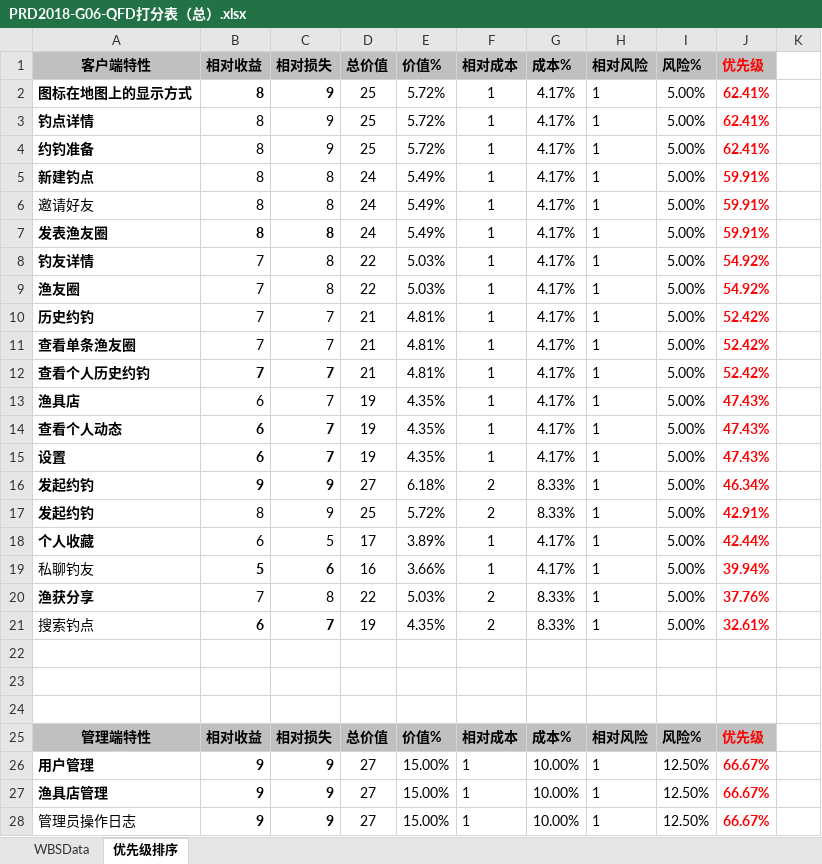
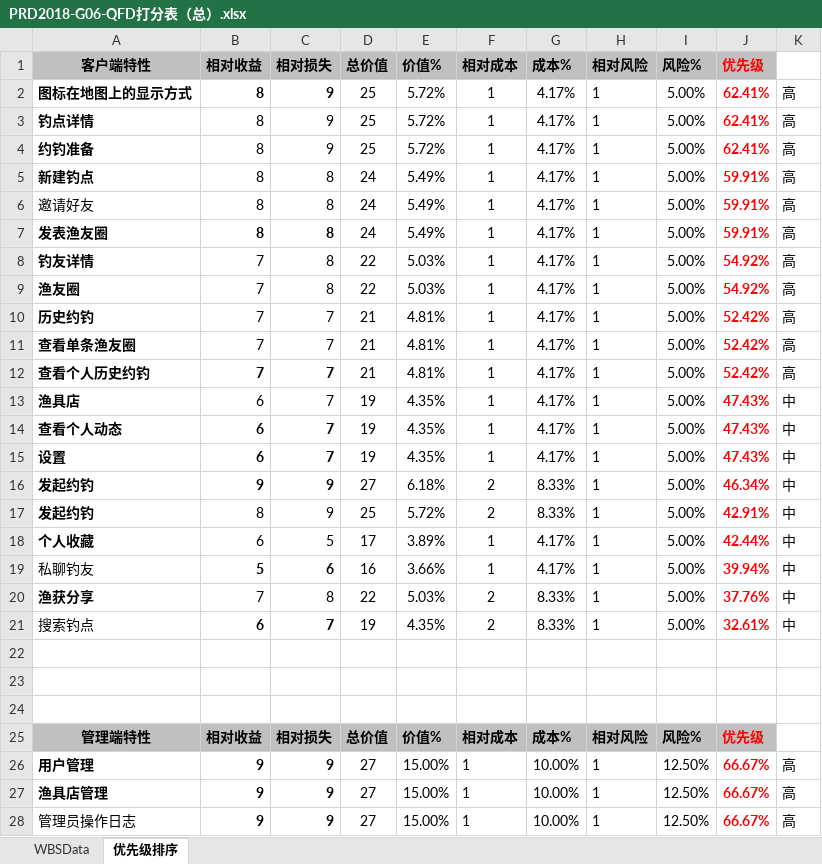
Before and after one commit to Maojiao/PRD, an Excel workbook: 渔乐生活/受控文档/软件需求规格说明书/QDF打分表/PRD2018-G06-QFD打分表（总）.xlsx, sheet 优先级排序, drawn as a sheet; only a part is shown; values as stored, in another font and other column widths than the file's, no borders; the diff covers the shown part only; the diff names each change by its address in the sheet, - before the commit and + after, or states it on an @@ line.

```diff
--- a/渔乐生活/受控文档/软件需求规格说明书/QDF打分表/PRD2018-G06-QFD打分表（总）.xlsx (sheet 优先级排序)
+++ b/渔乐生活/受控文档/软件需求规格说明书/QDF打分表/PRD2018-G06-QFD打分表（总）.xlsx (sheet 优先级排序)
-K2:K12: (empty)
+K2:K12: 高
-K13:K21: (empty)
+K13:K21: 中
-K26:K28: (empty)
+K26:K28: 高
```
Also changed, not shown: 5 edited cells elsewhere in this sheet, sheet WBSData, 3 other files.
